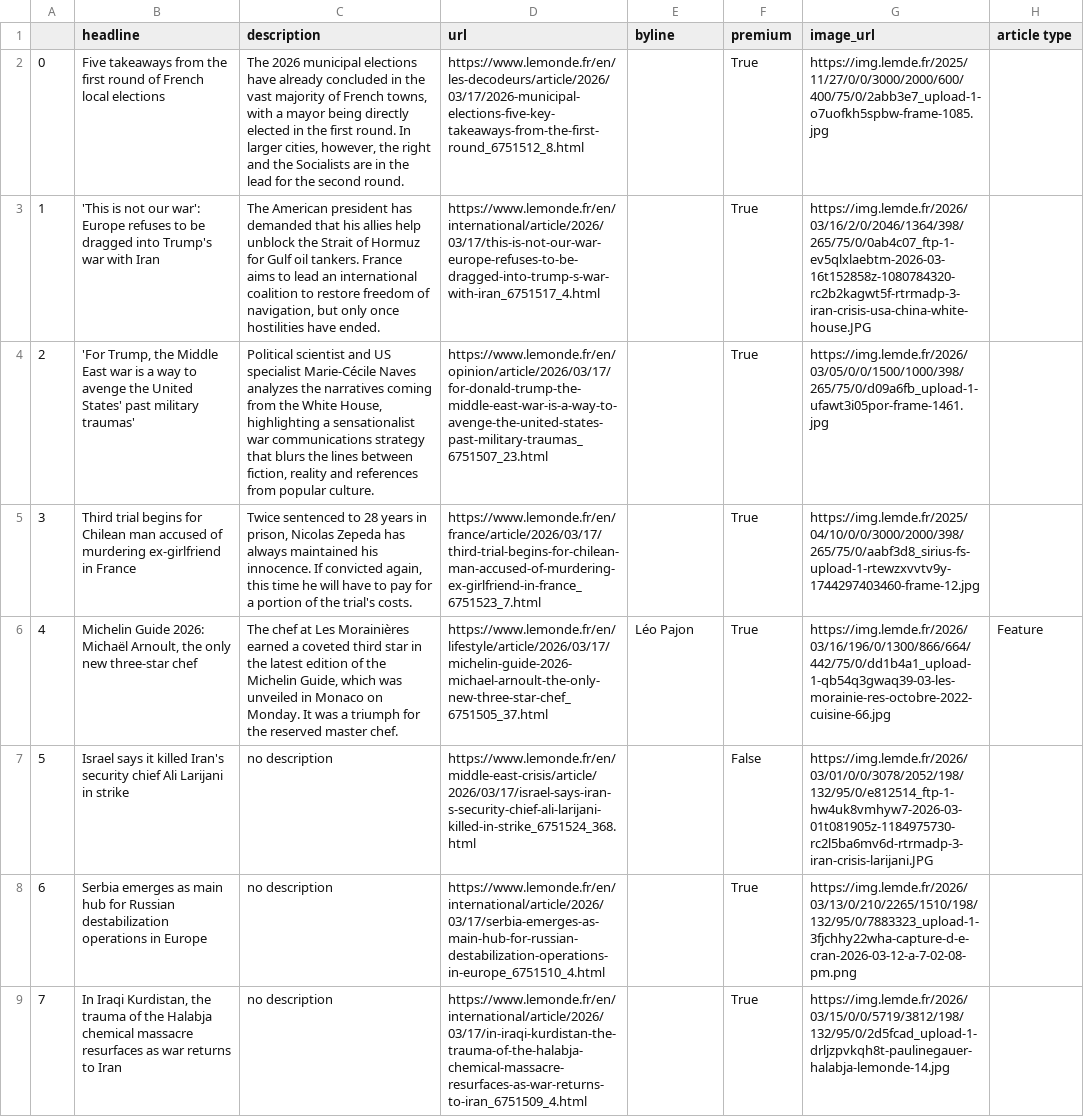
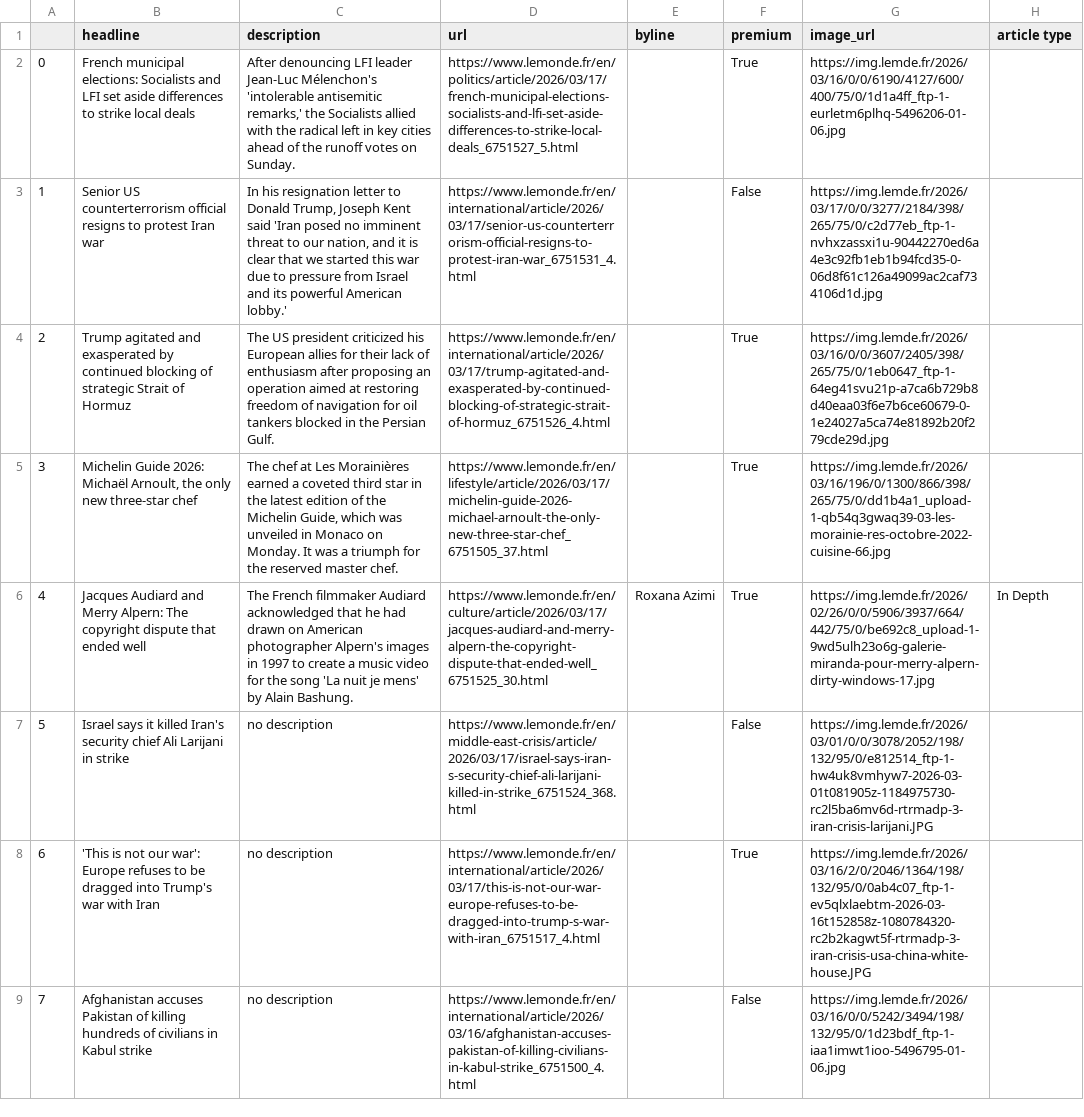
Before and after one commit to helenawittlich/scraping, a CSV file: le_monde.csv, drawn as a sheet; only a part is shown; the diff covers the shown part only; the diff names each change by its address in the sheet, - before the commit and + after, or states it on an @@ line.

```diff
--- a/le_monde.csv
+++ b/le_monde.csv
-B2 (headline): Five takeaways from the first round of French local elections
+B2 (headline): French municipal elections: Socialists and LFI set aside differences to strike local deals
-C2 (description): The 2026 municipal elections have already concluded in the vast majority of French towns, with a mayor being directly elected in the first round. In larger cities, however, the right and the Socialists are in the lead for the second round.
+C2 (description): After denouncing LFI leader Jean-Luc Mélenchon's 'intolerable antisemitic remarks,' the Socialists allied with the radical left in key cities ahead of the runoff votes on Sunday.
-D2 (url): https://www.lemonde.fr/en/les-decodeurs/article/2026/03/17/2026-municipal-elections-five-key-takeaways-from-the-first-round_6751512_8.html
+D2 (url): https://www.lemonde.fr/en/politics/article/2026/03/17/french-municipal-elections-socialists-and-lfi-set-aside-differences-to-strike-local-deals_6751527_5.html
-G2 (image_url): https://img.lemde.fr/2025/11/27/0/0/3000/2000/600/400/75/0/2abb3e7_upload-1-o7uofkh5spbw-frame-1085.jpg
+G2 (image_url): https://img.lemde.fr/2026/03/16/0/0/6190/4127/600/400/75/0/1d1a4ff_ftp-1-eurletm6plhq-5496206-01-06.jpg
-B3 (headline): 'This is not our war': Europe refuses to be dragged into Trump's war with Iran
+B3 (headline): Senior US counterterrorism official resigns to protest Iran war
-C3 (description): The American president has demanded that his allies help unblock the Strait of Hormuz for Gulf oil tankers. France aims to lead an international coalition to restore freedom of navigation, but only once hostilities have ended.
+C3 (description): In his resignation letter to Donald Trump, Joseph Kent said 'Iran posed no imminent threat to our nation, and it is clear that we started this war due to pressure from Israel and its powerful American lobby.'
-D3 (url): https://www.lemonde.fr/en/international/article/2026/03/17/this-is-not-our-war-europe-refuses-to-be-dragged-into-trump-s-war-with-iran_6751517_4.html
+D3 (url): https://www.lemonde.fr/en/international/article/2026/03/17/senior-us-counterterrorism-official-resigns-to-protest-iran-war_6751531_4.html
-F3 (premium): True
+F3 (premium): False
-G3 (image_url): https://img.lemde.fr/2026/03/16/2/0/2046/1364/398/265/75/0/0ab4c07_ftp-1-ev5qlxlaebtm-2026-03-16t152858z-1080784320-rc2b2kagwt5f-rtrmadp-3-iran-crisis-usa-china-white-house.JPG
+G3 (image_url): https://img.lemde.fr/2026/03/17/0/0/3277/2184/398/265/75/0/c2d77eb_ftp-1-nvhxzassxi1u-90442270ed6a4e3c92fb1eb1b94fcd35-0-06d8f61c126a49099ac2caf734106d1d.jpg
-B4 (headline): 'For Trump, the Middle East war is a way to avenge the United States' past military traumas'
+B4 (headline): Trump agitated and exasperated by continued blocking of strategic Strait of Hormuz
-C4 (description): Political scientist and US specialist Marie-Cécile Naves analyzes the narratives coming from the White House, highlighting a sensationalist war communications strategy that blurs the lines between fiction, reality and references from popular culture.
+C4 (description): The US president criticized his European allies for their lack of enthusiasm after proposing an operation aimed at restoring freedom of navigation for oil tankers blocked in the Persian Gulf.
-D4 (url): https://www.lemonde.fr/en/opinion/article/2026/03/17/for-donald-trump-the-middle-east-war-is-a-way-to-avenge-the-united-states-past-military-traumas_6751507_23.html
+D4 (url): https://www.lemonde.fr/en/international/article/2026/03/17/trump-agitated-and-exasperated-by-continued-blocking-of-strategic-strait-of-hormuz_6751526_4.html
-G4 (image_url): https://img.lemde.fr/2026/03/05/0/0/1500/1000/398/265/75/0/d09a6fb_upload-1-ufawt3i05por-frame-1461.jpg
+G4 (image_url): https://img.lemde.fr/2026/03/16/0/0/3607/2405/398/265/75/0/1eb0647_ftp-1-64eg41svu21p-a7ca6b729b8d40eaa03f6e7b6ce60679-0-1e24027a5ca74e81892b20f279cde29d.jpg
-B5 (headline): Third trial begins for Chilean man accused of murdering ex-girlfriend in France
+B5 (headline): Michelin Guide 2026: Michaël Arnoult, the only new three-star chef
-C5 (description): Twice sentenced to 28 years in prison, Nicolas Zepeda has always maintained his innocence. If convicted again, this time he will have to pay for a portion of the trial's costs.
+C5 (description): The chef at Les Morainières earned a coveted third star in the latest edition of the Michelin Guide, which was unveiled in Monaco on Monday. It was a triumph for the reserved master chef.
-D5 (url): https://www.lemonde.fr/en/france/article/2026/03/17/third-trial-begins-for-chilean-man-accused-of-murdering-ex-girlfriend-in-france_6751523_7.html
+D5 (url): https://www.lemonde.fr/en/lifestyle/article/2026/03/17/michelin-guide-2026-michael-arnoult-the-only-new-three-star-chef_6751505_37.html
-G5 (image_url): https://img.lemde.fr/2025/04/10/0/0/3000/2000/398/265/75/0/aabf3d8_sirius-fs-upload-1-rtewzxvvtv9y-1744297403460-frame-12.jpg
+G5 (image_url): https://img.lemde.fr/2026/03/16/196/0/1300/866/398/265/75/0/dd1b4a1_upload-1-qb54q3gwaq39-03-les-morainie-res-octobre-2022-cuisine-66.jpg
-B6 (headline): Michelin Guide 2026: Michaël Arnoult, the only new three-star chef
+B6 (headline): Jacques Audiard and Merry Alpern: The copyright dispute that ended well
-C6 (description): The chef at Les Morainières earned a coveted third star in the latest edition of the Michelin Guide, which was unveiled in Monaco on Monday. It was a triumph for the reserved master chef.
+C6 (description): The French filmmaker Audiard acknowledged that he had drawn on American photographer Alpern's images in 1997 to create a music video for the song 'La nuit je mens' by Alain Bashung.
-D6 (url): https://www.lemonde.fr/en/lifestyle/article/2026/03/17/michelin-guide-2026-michael-arnoult-the-only-new-three-star-chef_6751505_37.html
+D6 (url): https://www.lemonde.fr/en/culture/article/2026/03/17/jacques-audiard-and-merry-alpern-the-copyright-dispute-that-ended-well_6751525_30.html
-E6 (byline): Léo Pajon
+E6 (byline): Roxana Azimi
-G6 (image_url): https://img.lemde.fr/2026/03/16/196/0/1300/866/664/442/75/0/dd1b4a1_upload-1-qb54q3gwaq39-03-les-morainie-res-octobre-2022-cuisine-66.jpg
+G6 (image_url): https://img.lemde.fr/2026/02/26/0/0/5906/3937/664/442/75/0/be692c8_upload-1-9wd5ulh23o6g-galerie-miranda-pour-merry-alpern-dirty-windows-17.jpg
-H6 (article type): Feature
+H6 (article type): In Depth
-B8 (headline): Serbia emerges as main hub for Russian destabilization operations in Europe
+B8 (headline): 'This is not our war': Europe refuses to be dragged into Trump's war with Iran
-D8 (url): https://www.lemonde.fr/en/international/article/2026/03/17/serbia-emerges-as-main-hub-for-russian-destabilization-operations-in-europe_6751510_4.html
+D8 (url): https://www.lemonde.fr/en/international/article/2026/03/17/this-is-not-our-war-europe-refuses-to-be-dragged-into-trump-s-war-with-iran_6751517_4.html
-G8 (image_url): https://img.lemde.fr/2026/03/13/0/210/2265/1510/198/132/95/0/7883323_upload-1-3fjchhy22wha-capture-d-e-cran-2026-03-12-a-7-02-08-pm.png
+G8 (image_url): https://img.lemde.fr/2026/03/16/2/0/2046/1364/198/132/95/0/0ab4c07_ftp-1-ev5qlxlaebtm-2026-03-16t152858z-1080784320-rc2b2kagwt5f-rtrmadp-3-iran-crisis-usa-china-white-house.JPG
-B9 (headline): In Iraqi Kurdistan, the trauma of the Halabja chemical massacre resurfaces as war returns to Iran
+B9 (headline): Afghanistan accuses Pakistan of killing hundreds of civilians in Kabul strike
-D9 (url): https://www.lemonde.fr/en/international/article/2026/03/17/in-iraqi-kurdistan-the-trauma-of-the-halabja-chemical-massacre-resurfaces-as-war-returns-to-iran_6751509_4.html
+D9 (url): https://www.lemonde.fr/en/international/article/2026/03/16/afghanistan-accuses-pakistan-of-killing-civilians-in-kabul-strike_6751500_4.html
-F9 (premium): True
+F9 (premium): False
-G9 (image_url): https://img.lemde.fr/2026/03/15/0/0/5719/3812/198/132/95/0/2d5fcad_upload-1-drljzpvkqh8t-paulinegauer-halabja-lemonde-14.jpg
+G9 (image_url): https://img.lemde.fr/2026/03/16/0/0/5242/3494/198/132/95/0/1d23bdf_ftp-1-iaa1imwt1ioo-5496795-01-06.jpg
```
Also changed, not shown: 57 edited cells elsewhere in this file.
